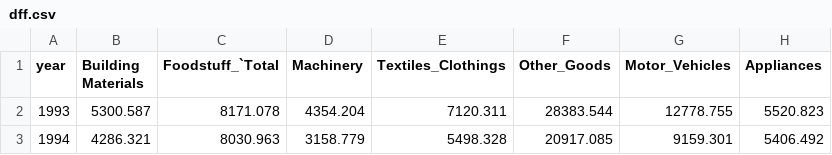
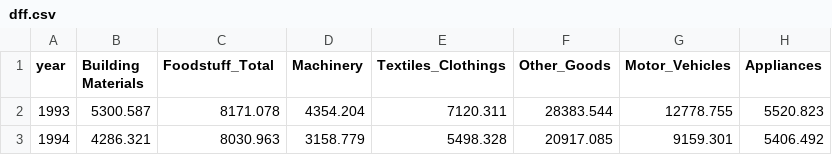
Before and after one commit to copilotninja/viz, a CSV file: dff.csv, drawn as a sheet; only a part is shown.

Commit message:
Add files via upload

```diff
--- a/dff.csv
+++ b/dff.csv
@@ -1,2 +1,2 @@
-year,Building Materials,Foodstuff_`Total,Machinery,Textiles_Clothings,Other_Goods,Motor_Vehicles,Appliances
+year,Building Materials,Foodstuff_Total,Machinery,Textiles_Clothings,Other_Goods,Motor_Vehicles,Appliances
 1993,5300.587,8171.078,4354.204,7120.311,28383.544,12778.755,5520.823
```
